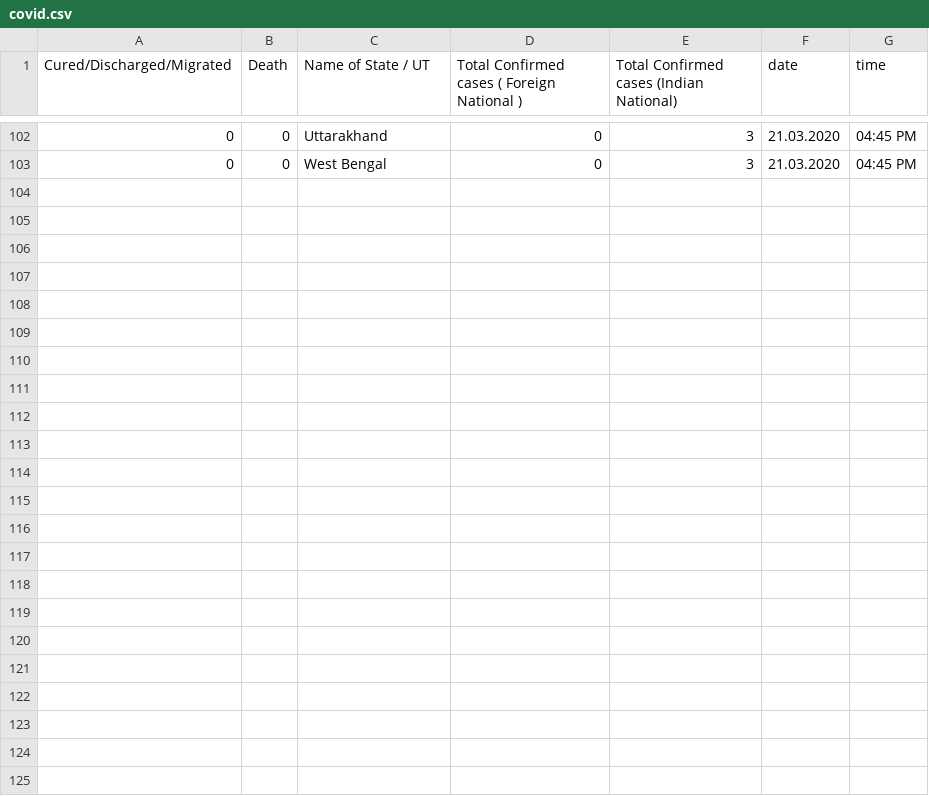
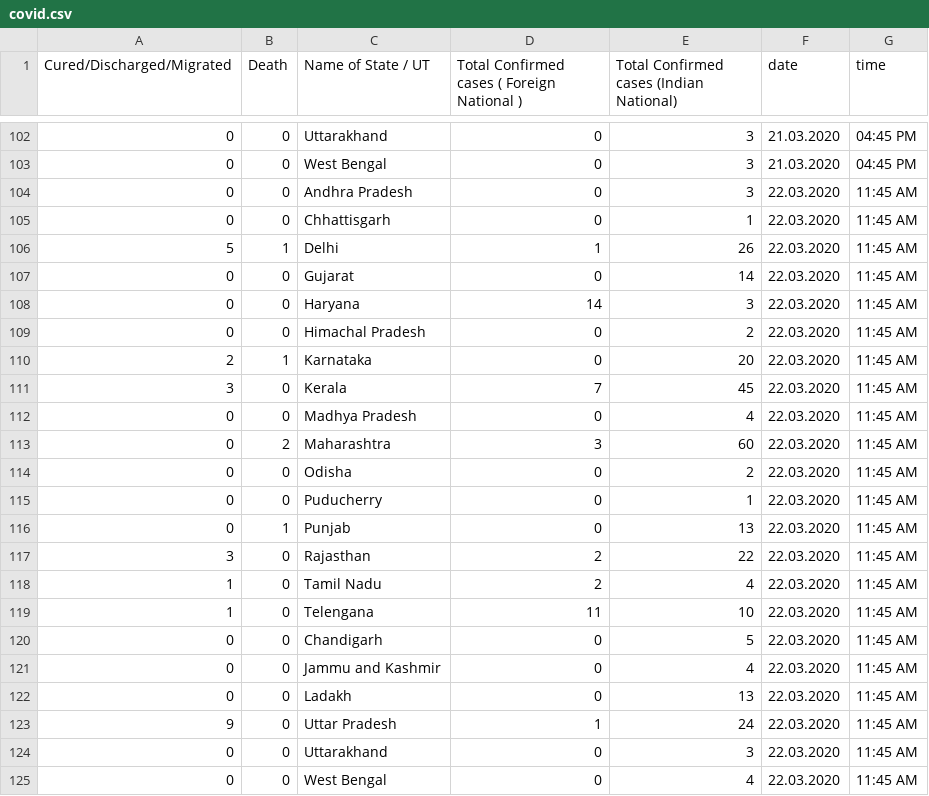
Before and after one commit to LunaticMaestro/covid, a CSV file: covid.csv, drawn as a sheet; only a part is shown, gaps mark what is left out; the diff names each change by its address in the sheet, - before the commit and + after, or states it on an @@ line.

```diff
--- a/covid.csv
+++ b/covid.csv
+row 104: 0 | 0 | Andhra Pradesh | 0 | 3 | 22.03.2020 | 11:45 AM
+row 105: 0 | 0 | Chhattisgarh | 0 | 1 | 22.03.2020 | 11:45 AM
+row 106: 5 | 1 | Delhi | 1 | 26 | 22.03.2020 | 11:45 AM
+row 107: 0 | 0 | Gujarat | 0 | 14 | 22.03.2020 | 11:45 AM
+row 108: 0 | 0 | Haryana | 14 | 3 | 22.03.2020 | 11:45 AM
+row 109: 0 | 0 | Himachal Pradesh | 0 | 2 | 22.03.2020 | 11:45 AM
+row 110: 2 | 1 | Karnataka | 0 | 20 | 22.03.2020 | 11:45 AM
+row 111: 3 | 0 | Kerala | 7 | 45 | 22.03.2020 | 11:45 AM
+row 112: 0 | 0 | Madhya Pradesh | 0 | 4 | 22.03.2020 | 11:45 AM
+row 113: 0 | 2 | Maharashtra | 3 | 60 | 22.03.2020 | 11:45 AM
+row 114: 0 | 0 | Odisha | 0 | 2 | 22.03.2020 | 11:45 AM
+row 115: 0 | 0 | Puducherry | 0 | 1 | 22.03.2020 | 11:45 AM
+row 116: 0 | 1 | Punjab | 0 | 13 | 22.03.2020 | 11:45 AM
+row 117: 3 | 0 | Rajasthan | 2 | 22 | 22.03.2020 | 11:45 AM
+row 118: 1 | 0 | Tamil Nadu | 2 | 4 | 22.03.2020 | 11:45 AM
+row 119: 1 | 0 | Telengana | 11 | 10 | 22.03.2020 | 11:45 AM
+row 120: 0 | 0 | Chandigarh | 0 | 5 | 22.03.2020 | 11:45 AM
+row 121: 0 | 0 | Jammu and Kashmir | 0 | 4 | 22.03.2020 | 11:45 AM
+row 122: 0 | 0 | Ladakh | 0 | 13 | 22.03.2020 | 11:45 AM
+row 123: 9 | 0 | Uttar Pradesh | 1 | 24 | 22.03.2020 | 11:45 AM
+row 124: 0 | 0 | Uttarakhand | 0 | 3 | 22.03.2020 | 11:45 AM
+row 125: 0 | 0 | West Bengal | 0 | 4 | 22.03.2020 | 11:45 AM
```
Also changed, not shown: covid_meta.csv, 5 other files.
